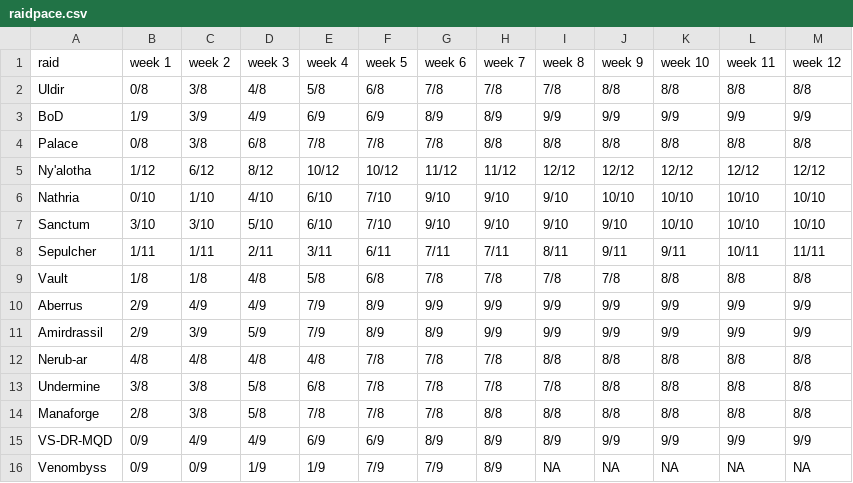
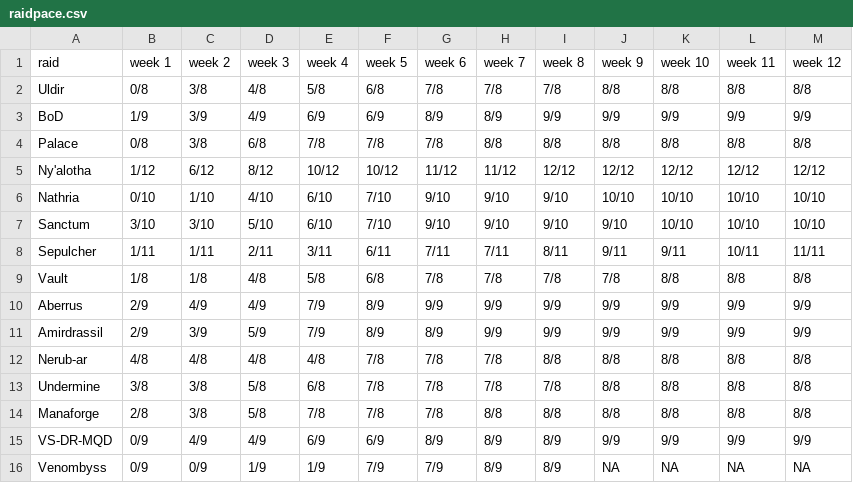
Before and after one commit to Sogarn/RenderStats, a CSV file: core/data/raidpace.csv, drawn as a sheet.

Commit message:
Updated raidstats

```diff
--- a/core/data/raidpace.csv
+++ b/core/data/raidpace.csv
@@ -15,2 +15,2 @@ Manaforge,2/8,3/8,5/8,7/8,7/8,7/8,8/8,8/8,8/8,8/8,8/8,8/8
 VS-DR-MQD,0/9,4/9,4/9,6/9,6/9,8/9,8/9,8/9,9/9,9/9,9/9,9/9
-Venombyss,0/9,0/9,1/9,1/9,7/9,7/9,8/9,NA,NA,NA,NA,NA
+Venombyss,0/9,0/9,1/9,1/9,7/9,7/9,8/9,8/9,NA,NA,NA,NA
```
